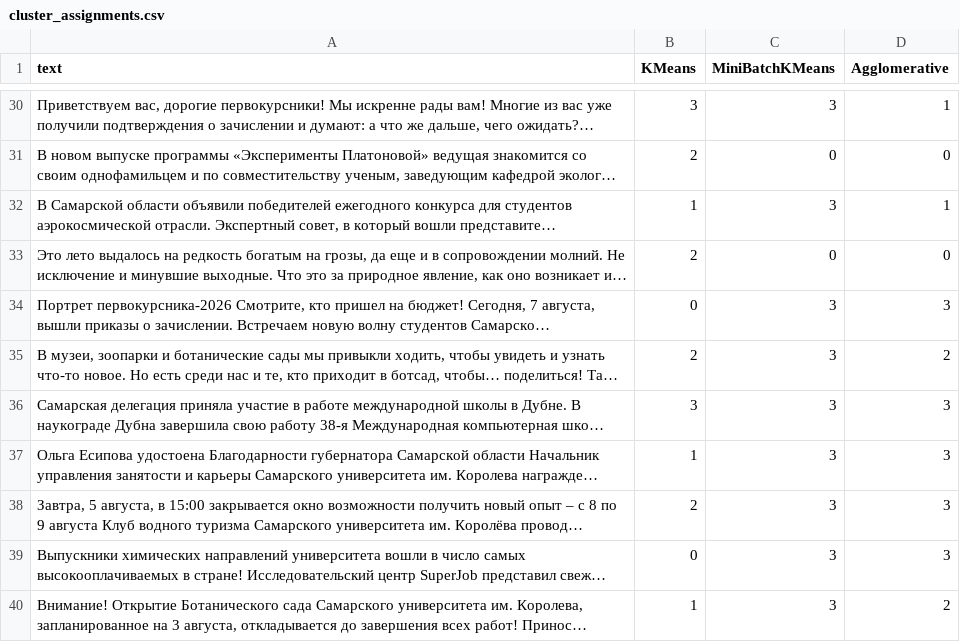
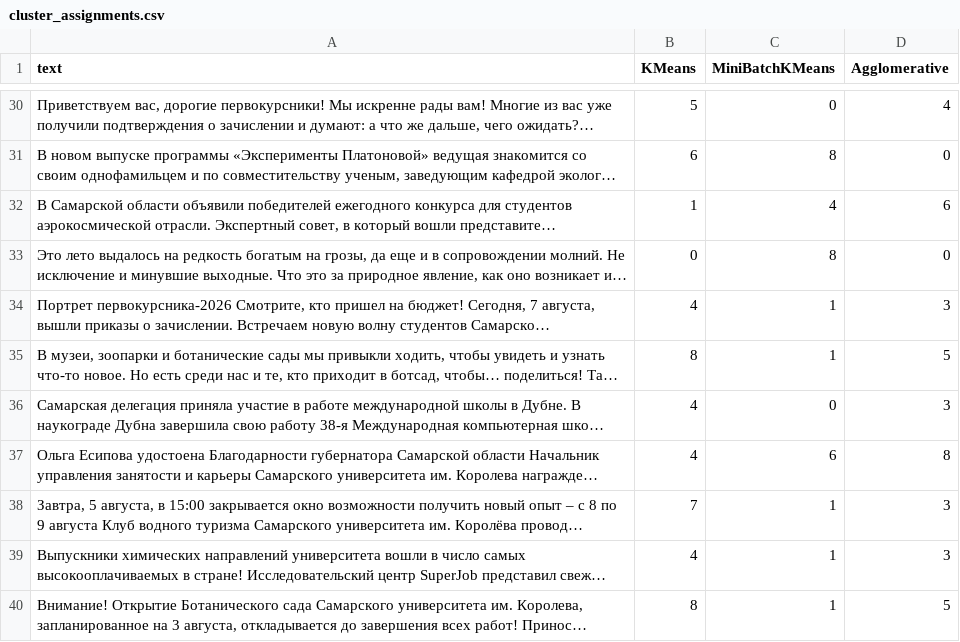
Before and after one commit to ArtemkaGh0st1k/SocialNetworkAnalysis, a CSV file: lab2/results/cluster_assignments.csv, drawn as a sheet; only a part is shown, gaps mark what is left out; long unchanged cells end in …; the diff covers the shown part only; the diff names each change by its address in the sheet, - before the commit and + after, or states it on an @@ line.

```diff
--- a/lab2/results/cluster_assignments.csv
+++ b/lab2/results/cluster_assignments.csv
-B30 (KMeans): 3
+B30 (KMeans): 5
-C30 (MiniBatchKMeans): 3
+C30 (MiniBatchKMeans): 0
-D30 (Agglomerative): 1
+D30 (Agglomerative): 4
-B31 (KMeans): 2
+B31 (KMeans): 6
-C31 (MiniBatchKMeans): 0
+C31 (MiniBatchKMeans): 8
-C32 (MiniBatchKMeans): 3
+C32 (MiniBatchKMeans): 4
-D32 (Agglomerative): 1
+D32 (Agglomerative): 6
-B33 (KMeans): 2
+B33 (KMeans): 0
-C33 (MiniBatchKMeans): 0
+C33 (MiniBatchKMeans): 8
-B34 (KMeans): 0
+B34 (KMeans): 4
-C34:C35 (MiniBatchKMeans): 3
+C34:C35 (MiniBatchKMeans): 1
-B35 (KMeans): 2
+B35 (KMeans): 8
-D35 (Agglomerative): 2
+D35 (Agglomerative): 5
-B36 (KMeans): 3
+B36 (KMeans): 4
-C36 (MiniBatchKMeans): 3
+C36 (MiniBatchKMeans): 0
-B37 (KMeans): 1
+B37 (KMeans): 4
-C37 (MiniBatchKMeans): 3
+C37 (MiniBatchKMeans): 6
-D37 (Agglomerative): 3
+D37 (Agglomerative): 8
-B38 (KMeans): 2
+B38 (KMeans): 7
-C38:C40 (MiniBatchKMeans): 3
+C38:C40 (MiniBatchKMeans): 1
-B39 (KMeans): 0
+B39 (KMeans): 4
-B40 (KMeans): 1
+B40 (KMeans): 8
-D40 (Agglomerative): 2
+D40 (Agglomerative): 5
```
Also changed, not shown: 70 edited cells elsewhere in this file, lab2/results/cluster_sizes.csv, lab2/results/cluster_top_terms.csv, 6 other files.
